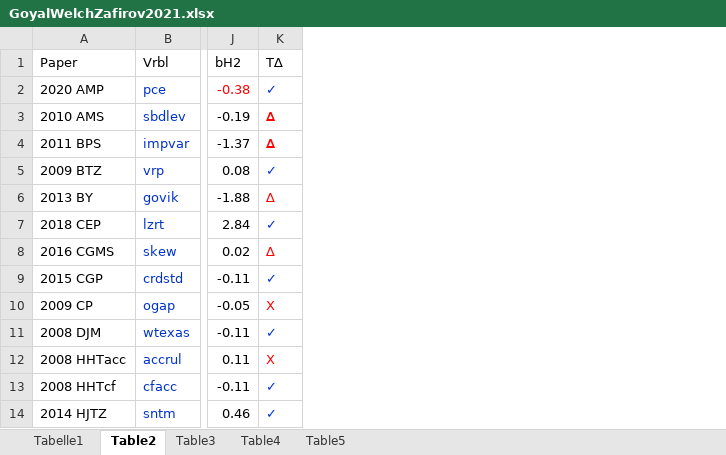
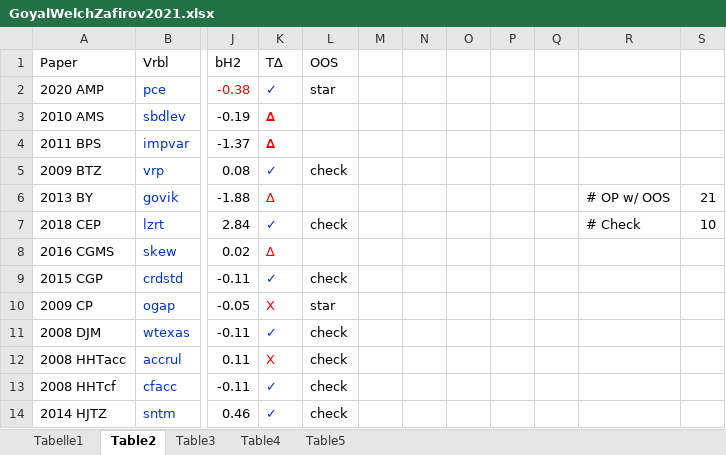
Before and after one commit to chenandrewy/PBR, an Excel workbook: Data_ts/GoyalWelchZafirov2021.xlsx, sheet Table2, drawn as a sheet; only a part is shown, gaps mark what is left out; values as stored, in another font and other column widths than the file's, no borders; conditional formats not drawn; the diff names each change by its address in the sheet, - before the commit and + after, or states it on an @@ line.

```diff
--- a/Data_ts/GoyalWelchZafirov2021.xlsx (sheet Table2)
+++ b/Data_ts/GoyalWelchZafirov2021.xlsx (sheet Table2)
+column L (OOS), rows 2-14: star |  |  | check |  | check |  | check | star | check | check | check | check
+column M, empty
+column N, empty
+column O, empty
+column P, empty
+column Q, empty
+column R, rows 6-7: # OP w/ OOS | # Check
+column S, rows 6-7: 21 | 10
```
Also changed, not shown: 3 other files.
